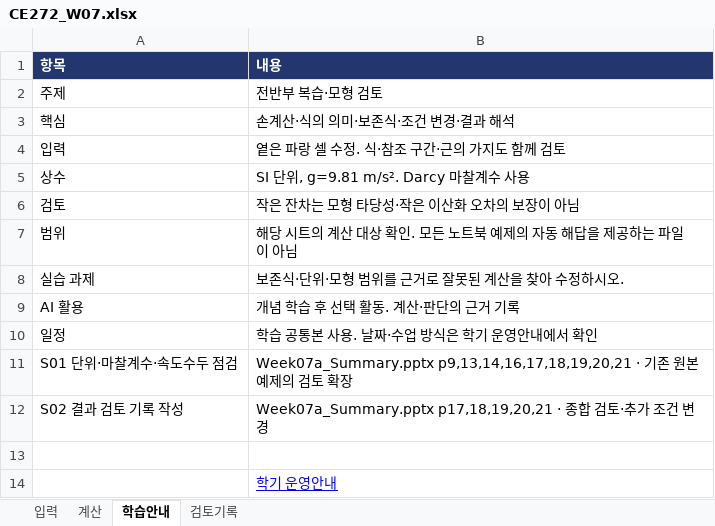
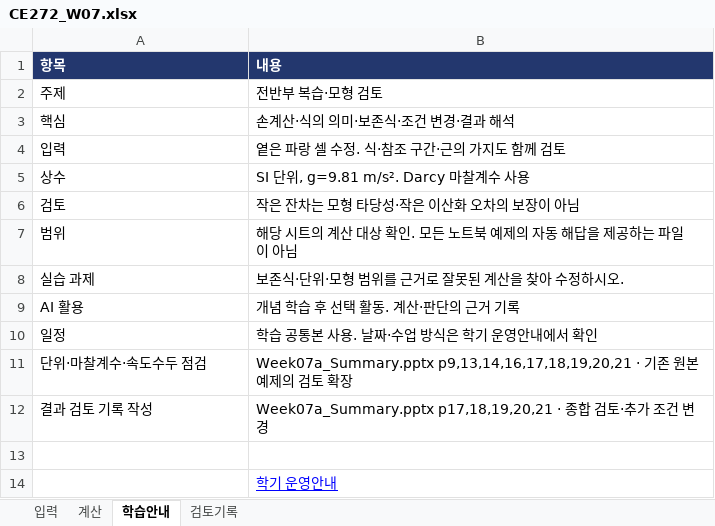
Before and after one commit to steelpl/lecture, an Excel workbook: CE272-hydraulics/week07/CE272_W07.xlsx, sheet 학습안내, drawn as a sheet; values as stored, in another font and other column widths than the file's, no borders; the diff names each change by its address in the sheet, - before the commit and + after, or states it on an @@ line.

```diff
--- a/CE272-hydraulics/week07/CE272_W07.xlsx (sheet 학습안내)
+++ b/CE272-hydraulics/week07/CE272_W07.xlsx (sheet 학습안내)
-A11 (항목): S01 단위·마찰계수·속도수두 점검
+A11 (항목): 단위·마찰계수·속도수두 점검
-A12 (항목): S02 결과 검토 기록 작성
+A12 (항목): 결과 검토 기록 작성
```
Also changed, not shown: sheet 검토기록, CE272-hydraulics/week01/CE272_W01.xlsx, CE272-hydraulics/week05/CE272_W05.xlsx, 15 other files.
